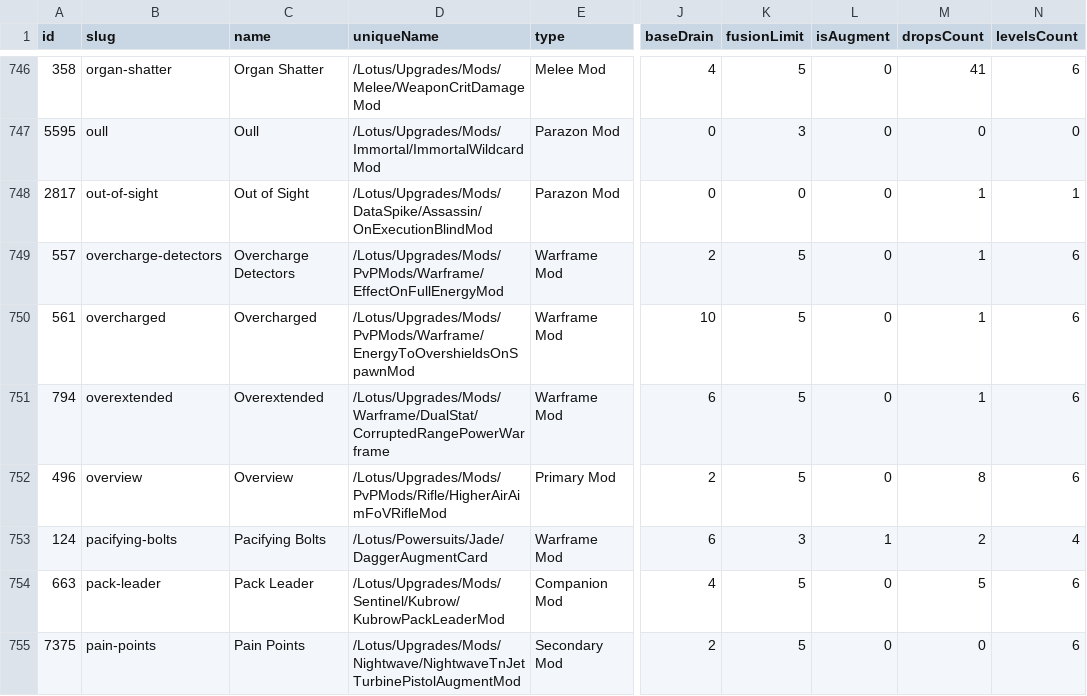
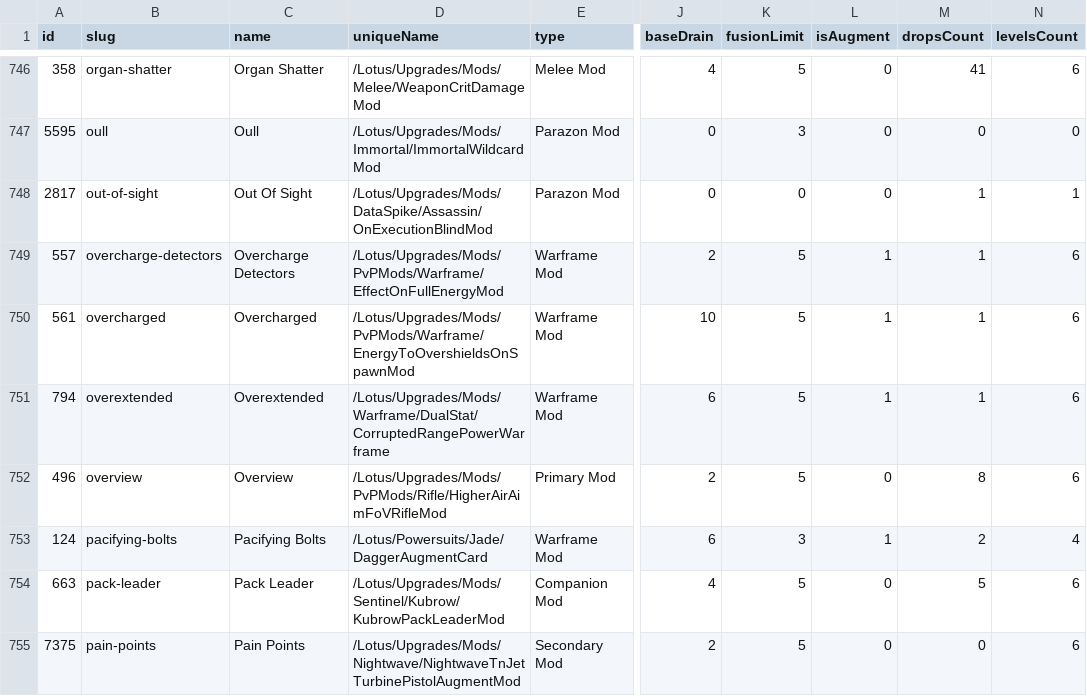
Before and after one commit to CephalonWodan/Cephalon-Wodan, a CSV file: data/enriched_mods.csv, drawn as a sheet; only a part is shown, gaps mark what is left out; the diff covers the shown part only; the diff names each change by its address in the sheet, - before the commit and + after, or states it on an @@ line.

```diff
--- a/data/enriched_mods.csv
+++ b/data/enriched_mods.csv
-C748 (name): Out of Sight
+C748 (name): Out Of Sight
-L749:L751 (isAugment): 0
+L749:L751 (isAugment): 1
```
Also changed, not shown: 152 edited cells elsewhere in this file, 2 other files.
